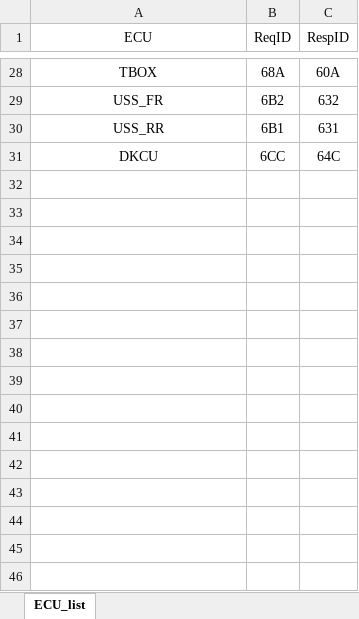
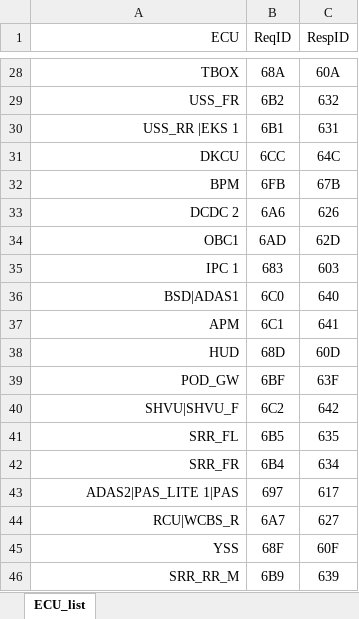
Before and after one commit to dathp95/UDS-Analysis, an Excel workbook: config/ecu_config.xlsx, sheet ECU_list, drawn as a sheet; only a part is shown, gaps mark what is left out; values as stored, in another font and other column widths than the file's, no borders; conditional formats not drawn; the diff covers the shown part only; the diff names each change by its address in the sheet, - before the commit and + after, or states it on an @@ line.

```diff
--- a/config/ecu_config.xlsx (sheet ECU_list)
+++ b/config/ecu_config.xlsx (sheet ECU_list)
-A1:A31 alignment: center
+A1:A31 alignment: right
-A30 (ECU): USS_RR
+A30 (ECU): USS_RR |EKS 1
+row 32: BPM | 6FB | 67B
+row 33: DCDC 2 | 6A6 | 626
+row 34: OBC1 | 6AD | 62D
+row 35: IPC 1 | 683 | 603
+row 36: BSD|ADAS1 | 6C0 | 640
+row 37: APM | 6C1 | 641
+row 38: HUD | 68D | 60D
+row 39: POD_GW | 6BF | 63F
+row 40: SHVU|SHVU_F | 6C2 | 642
+row 41: SRR_FL | 6B5 | 635
+row 42: SRR_FR | 6B4 | 634
+row 43: ADAS2|PAS_LITE 1|PAS | 697 | 617
+row 44: RCU|WCBS_R | 6A7 | 627
+row 45: YSS | 68F | 60F
+row 46: SRR_RR_M | 6B9 | 639
```
Also changed, not shown: 16 added rows, 12 edited cells and cell formats elsewhere in this sheet, 1 other file.
